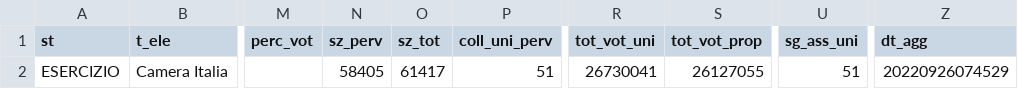
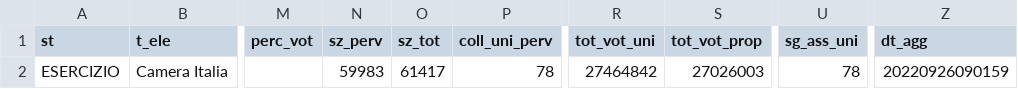
Before and after one commit to ondata/elezioni-politiche-2022, a CSV file: affluenza-risultati/dati/risultati/camera-italia_info.csv, drawn as a sheet; only a part is shown, gaps mark what is left out; the diff names each change by its address in the sheet, - before the commit and + after, or states it on an @@ line.

```diff
--- a/affluenza-risultati/dati/risultati/camera-italia_info.csv
+++ b/affluenza-risultati/dati/risultati/camera-italia_info.csv
-N2 (sz_perv): 58405
+N2 (sz_perv): 59983
-P2 (coll_uni_perv): 51
+P2 (coll_uni_perv): 78
-R2 (tot_vot_uni): 26730041
+R2 (tot_vot_uni): 27464842
-S2 (tot_vot_prop): 26127055
+S2 (tot_vot_prop): 27026003
-U2 (sg_ass_uni): 51
+U2 (sg_ass_uni): 78
-Z2 (dt_agg): 20220926074529
+Z2 (dt_agg): 20220926090159
```
Also changed, not shown: affluenza-risultati/dati/risultati/camera-italia-circoscrizione.csv, affluenza-risultati/dati/risultati/camera-italia-plurinominale.csv, 5 other files.
